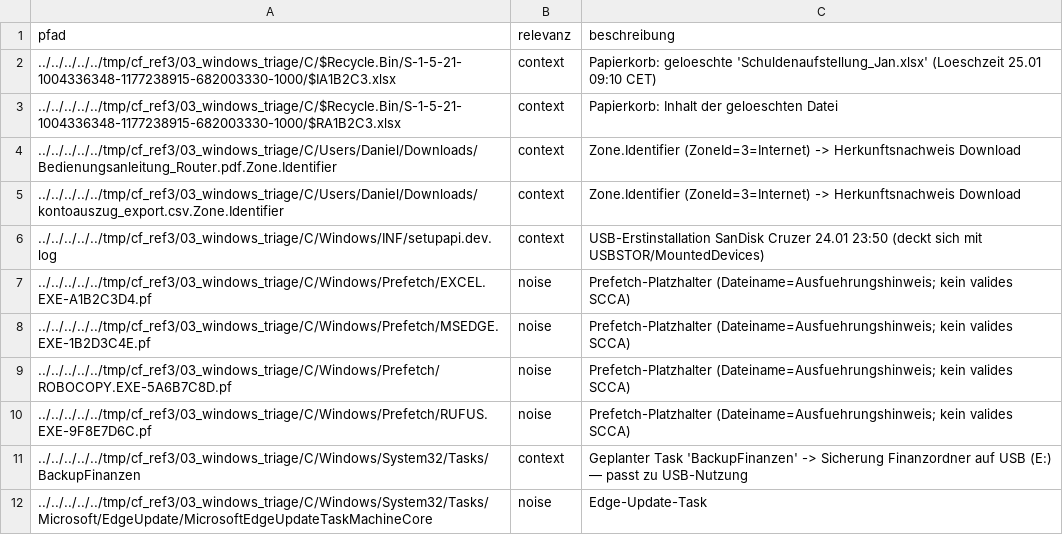
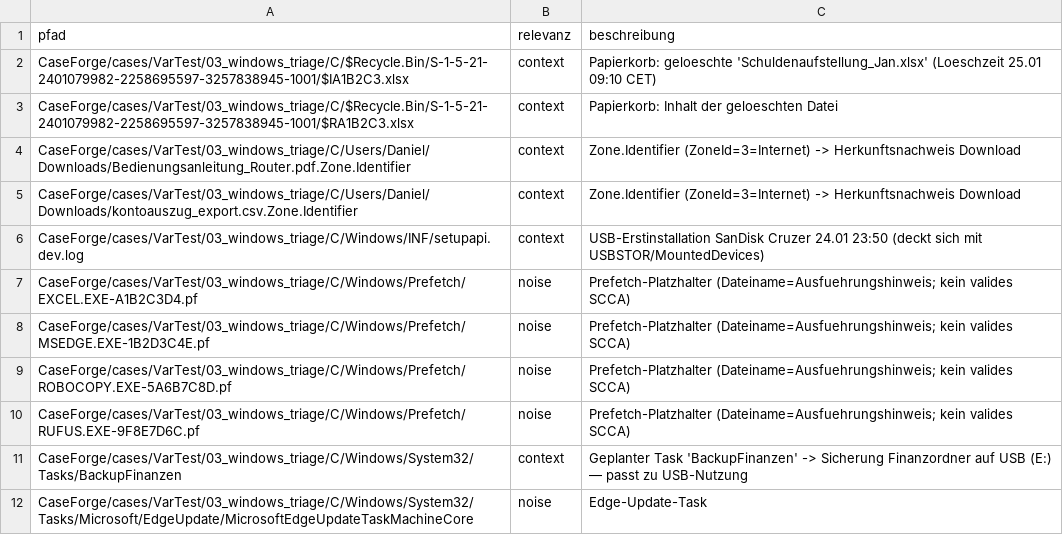
Before and after one commit to mb4n6/CaseForge, a CSV file: Operation_Waldweg/06_master/Windows_Artefakte_Manifest.csv, drawn as a sheet.

```diff
--- a/Operation_Waldweg/06_master/Windows_Artefakte_Manifest.csv
+++ b/Operation_Waldweg/06_master/Windows_Artefakte_Manifest.csv
@@ -1,12 +1,12 @@
 pfad,relevanz,beschreibung
-../../../../../tmp/cf_ref3/03_windows_triage/C/$Recycle.Bin/S-1-5-21-1004336348-1177238915-682003330-1000/$IA1B2C3.xlsx,context,Papierkorb: geloeschte 'Schuldenaufstellung_Jan.xlsx' (Loeschzeit 25.01 09:10 CET)
-../../../../../tmp/cf_ref3/03_windows_triage/C/$Recycle.Bin/S-1-5-21-1004336348-1177238915-682003330-1000/$RA1B2C3.xlsx,context,Papierkorb: Inhalt der geloeschten Datei
-../../../../../tmp/cf_ref3/03_windows_triage/C/Users/Daniel/Downloads/Bedienungsanleitung_Router.pdf.Zone.Identifier,context,Zone.Identifier (ZoneId=3=Internet) -> Herkunftsnachweis Download
-../../../../../tmp/cf_ref3/03_windows_triage/C/Users/Daniel/Downloads/kontoauszug_export.csv.Zone.Identifier,context,Zone.Identifier (ZoneId=3=Internet) -> Herkunftsnachweis Download
-../../../../../tmp/cf_ref3/03_windows_triage/C/Windows/INF/setupapi.dev.log,context,USB-Erstinstallation SanDisk Cruzer 24.01 23:50 (deckt sich mit USBSTOR/MountedDevices)
-../../../../../tmp/cf_ref3/03_windows_triage/C/Windows/Prefetch/EXCEL.EXE-A1B2C3D4.pf,noise,Prefetch-Platzhalter (Dateiname=Ausfuehrungshinweis; kein valides SCCA)
-../../../../../tmp/cf_ref3/03_windows_triage/C/Windows/Prefetch/MSEDGE.EXE-1B2D3C4E.pf,noise,Prefetch-Platzhalter (Dateiname=Ausfuehrungshinweis; kein valides SCCA)
-../../../../../tmp/cf_ref3/03_windows_triage/C/Windows/Prefetch/ROBOCOPY.EXE-5A6B7C8D.pf,noise,Prefetch-Platzhalter (Dateiname=Ausfuehrungshinweis; kein valides SCCA)
-../../../../../tmp/cf_ref3/03_windows_triage/C/Windows/Prefetch/RUFUS.EXE-9F8E7D6C.pf,noise,Prefetch-Platzhalter (Dateiname=Ausfuehrungshinweis; kein valides SCCA)
-../../../../../tmp/cf_ref3/03_windows_triage/C/Windows/System32/Tasks/BackupFinanzen,context,Geplanter Task 'BackupFinanzen' -> Sicherung Finanzordner auf USB (E:) — passt zu USB-Nutzung
-../../../../../tmp/cf_ref3/03_windows_triage/C/Windows/System32/Tasks/Microsoft/EdgeUpdate/MicrosoftEdgeUpdateTaskMachineCore,noise,Edge-Update-Task
+CaseForge/cases/VarTest/03_windows_triage/C/$Recycle.Bin/S-1-5-21-2401079982-2258695597-3257838945-1001/$IA1B2C3.xlsx,context,Papierkorb: geloeschte 'Schuldenaufstellung_Jan.xlsx' (Loeschzeit 25.01 09:10 CET)
+CaseForge/cases/VarTest/03_windows_triage/C/$Recycle.Bin/S-1-5-21-2401079982-2258695597-3257838945-1001/$RA1B2C3.xlsx,context,Papierkorb: Inhalt der geloeschten Datei
+CaseForge/cases/VarTest/03_windows_triage/C/Users/Daniel/Downloads/Bedienungsanleitung_Router.pdf.Zone.Identifier,context,Zone.Identifier (ZoneId=3=Internet) -> Herkunftsnachweis Download
+CaseForge/cases/VarTest/03_windows_triage/C/Users/Daniel/Downloads/kontoauszug_export.csv.Zone.Identifier,context,Zone.Identifier (ZoneId=3=Internet) -> Herkunftsnachweis Download
+CaseForge/cases/VarTest/03_windows_triage/C/Windows/INF/setupapi.dev.log,context,USB-Erstinstallation SanDisk Cruzer 24.01 23:50 (deckt sich mit USBSTOR/MountedDevices)
+CaseForge/cases/VarTest/03_windows_triage/C/Windows/Prefetch/EXCEL.EXE-A1B2C3D4.pf,noise,Prefetch-Platzhalter (Dateiname=Ausfuehrungshinweis; kein valides SCCA)
+CaseForge/cases/VarTest/03_windows_triage/C/Windows/Prefetch/MSEDGE.EXE-1B2D3C4E.pf,noise,Prefetch-Platzhalter (Dateiname=Ausfuehrungshinweis; kein valides SCCA)
+CaseForge/cases/VarTest/03_windows_triage/C/Windows/Prefetch/ROBOCOPY.EXE-5A6B7C8D.pf,noise,Prefetch-Platzhalter (Dateiname=Ausfuehrungshinweis; kein valides SCCA)
+CaseForge/cases/VarTest/03_windows_triage/C/Windows/Prefetch/RUFUS.EXE-9F8E7D6C.pf,noise,Prefetch-Platzhalter (Dateiname=Ausfuehrungshinweis; kein valides SCCA)
+CaseForge/cases/VarTest/03_windows_triage/C/Windows/System32/Tasks/BackupFinanzen,context,Geplanter Task 'BackupFinanzen' -> Sicherung Finanzordner auf USB (E:) — passt zu USB-Nutzung
+CaseForge/cases/VarTest/03_windows_triage/C/Windows/System32/Tasks/Microsoft/EdgeUpdate/MicrosoftEdgeUpdateTaskMachineCore,noise,Edge-Update-Task
```
Also changed, not shown: Operation_Waldweg/06_master/App_Skeletons_Manifest.csv, Operation_Waldweg/06_master/Master_Timeline.csv, 19 other files.
